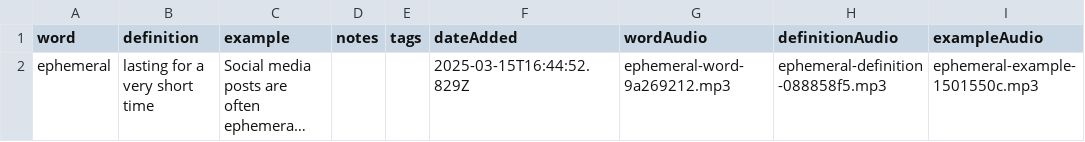
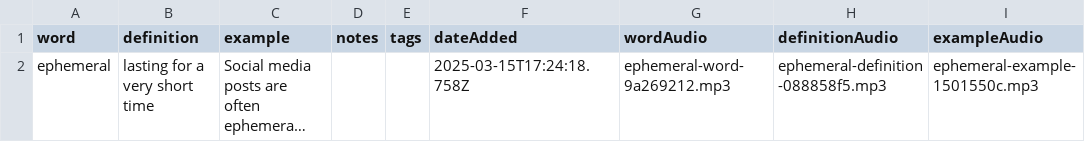
Before and after one commit to solidSpoon/anki-mcp, a CSV file: data/vocabulary.csv, drawn as a sheet; long unchanged cells end in …; the diff names each change by its address in the sheet, - before the commit and + after, or states it on an @@ line.

Commit message:
更新词汇数据，修改“ephemeral”词条的添加日期，确保数据的准确性和时效性。

```diff
--- a/data/vocabulary.csv
+++ b/data/vocabulary.csv
-F2 (dateAdded): 2025-03-15T16:44:52.829Z
+F2 (dateAdded): 2025-03-15T17:24:18.758Z
```
